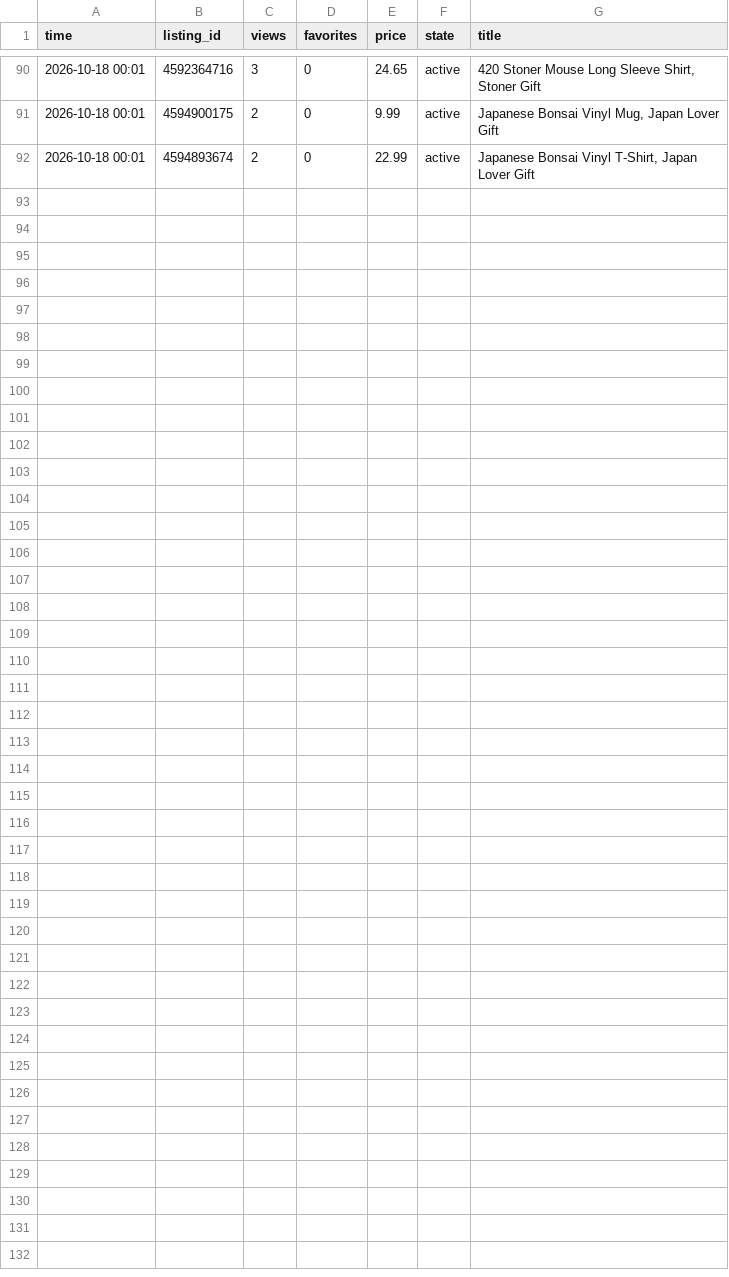
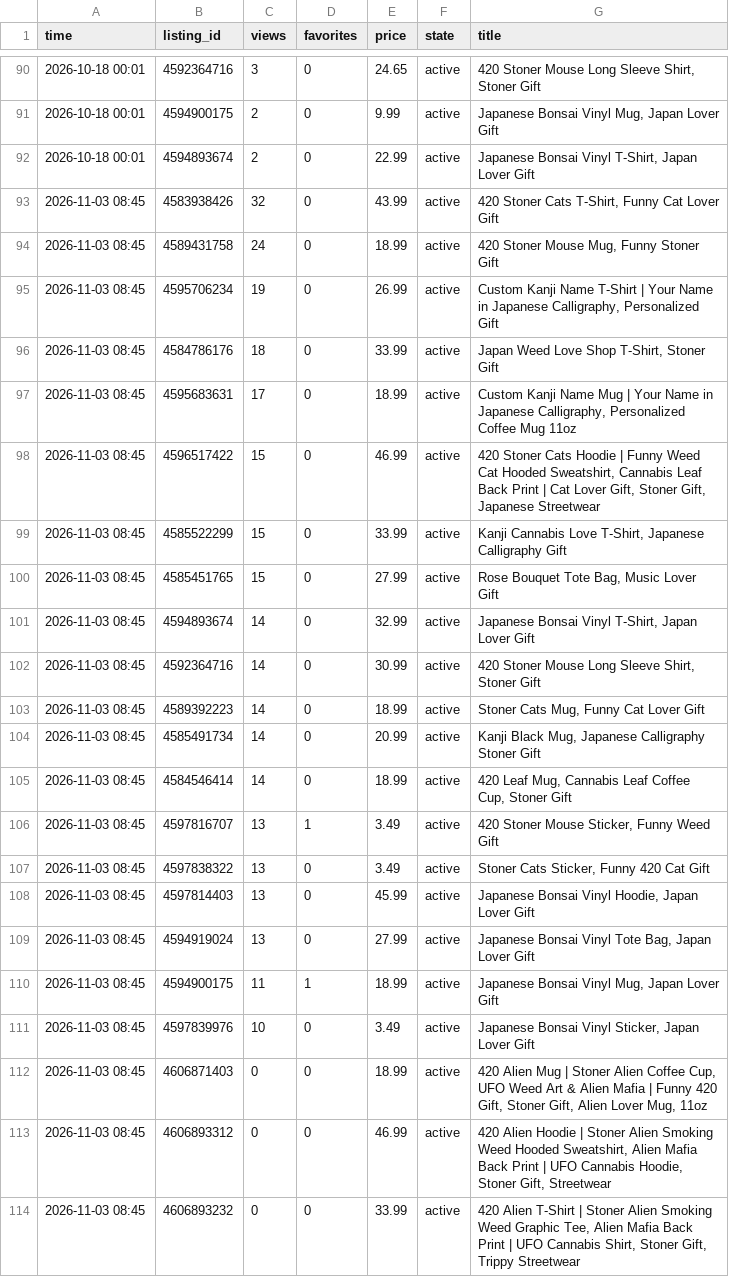
Before and after one commit to m08046430330-hub/-, a CSV file: etsy_stats_log.csv, drawn as a sheet; only a part is shown, gaps mark what is left out; the diff names each change by its address in the sheet, - before the commit and + after, or states it on an @@ line.

```diff
--- a/etsy_stats_log.csv
+++ b/etsy_stats_log.csv
+row 93: 2026-11-03 08:45 | 4583938426 | 32 | 0 | 43.99 | active | 420 Stoner Cats T-Shirt, Funny Cat Lover Gift
+row 94: 2026-11-03 08:45 | 4589431758 | 24 | 0 | 18.99 | active | 420 Stoner Mouse Mug, Funny Stoner Gift
+row 95: 2026-11-03 08:45 | 4595706234 | 19 | 0 | 26.99 | active | Custom Kanji Name T-Shirt | Your Name in Japanese Calligraphy, Personalized Gift
+row 96: 2026-11-03 08:45 | 4584786176 | 18 | 0 | 33.99 | active | Japan Weed Love Shop T-Shirt, Stoner Gift
+row 97: 2026-11-03 08:45 | 4595683631 | 17 | 0 | 18.99 | active | Custom Kanji Name Mug | Your Name in Japanese Calligraphy, Personalized Coffee Mug 11oz
+row 98: 2026-11-03 08:45 | 4596517422 | 15 | 0 | 46.99 | active | 420 Stoner Cats Hoodie | Funny Weed Cat Hooded Sweatshirt, Cannabis Leaf Back Print | Cat Lover Gift, Stoner Gift, Japanese Streetwear
+row 99: 2026-11-03 08:45 | 4585522299 | 15 | 0 | 33.99 | active | Kanji Cannabis Love T-Shirt, Japanese Calligraphy Gift
+row 100: 2026-11-03 08:45 | 4585451765 | 15 | 0 | 27.99 | active | Rose Bouquet Tote Bag, Music Lover Gift
+row 101: 2026-11-03 08:45 | 4594893674 | 14 | 0 | 32.99 | active | Japanese Bonsai Vinyl T-Shirt, Japan Lover Gift
+row 102: 2026-11-03 08:45 | 4592364716 | 14 | 0 | 30.99 | active | 420 Stoner Mouse Long Sleeve Shirt, Stoner Gift
+row 103: 2026-11-03 08:45 | 4589392223 | 14 | 0 | 18.99 | active | Stoner Cats Mug, Funny Cat Lover Gift
+row 104: 2026-11-03 08:45 | 4585491734 | 14 | 0 | 20.99 | active | Kanji Black Mug, Japanese Calligraphy Stoner Gift
+row 105: 2026-11-03 08:45 | 4584546414 | 14 | 0 | 18.99 | active | 420 Leaf Mug, Cannabis Leaf Coffee Cup, Stoner Gift
+row 106: 2026-11-03 08:45 | 4597816707 | 13 | 1 | 3.49 | active | 420 Stoner Mouse Sticker, Funny Weed Gift
+row 107: 2026-11-03 08:45 | 4597838322 | 13 | 0 | 3.49 | active | Stoner Cats Sticker, Funny 420 Cat Gift
+row 108: 2026-11-03 08:45 | 4597814403 | 13 | 0 | 45.99 | active | Japanese Bonsai Vinyl Hoodie, Japan Lover Gift
+row 109: 2026-11-03 08:45 | 4594919024 | 13 | 0 | 27.99 | active | Japanese Bonsai Vinyl Tote Bag, Japan Lover Gift
+row 110: 2026-11-03 08:45 | 4594900175 | 11 | 1 | 18.99 | active | Japanese Bonsai Vinyl Mug, Japan Lover Gift
+row 111: 2026-11-03 08:45 | 4597839976 | 10 | 0 | 3.49 | active | Japanese Bonsai Vinyl Sticker, Japan Lover Gift
+row 112: 2026-11-03 08:45 | 4606871403 | 0 | 0 | 18.99 | active | 420 Alien Mug | Stoner Alien Coffee Cup, UFO Weed Art & Alien Mafia | Funny 420 Gift, Stoner Gift, Alien Lover Mug, 11oz
+row 113: 2026-11-03 08:45 | 4606893312 | 0 | 0 | 46.99 | active | 420 Alien Hoodie | Stoner Alien Smoking Weed Hooded Sweatshirt, Alien Mafia Back Print | UFO Cannabis Hoodie, Stoner Gift, Streetwear
+row 114: 2026-11-03 08:45 | 4606893232 | 0 | 0 | 33.99 | active | 420 Alien T-Shirt | Stoner Alien Smoking Weed Graphic Tee, Alien Mafia Back Print | UFO Cannabis Shirt, Stoner Gift, Trippy Streetwear
```
Also changed, not shown: 2 other files.
